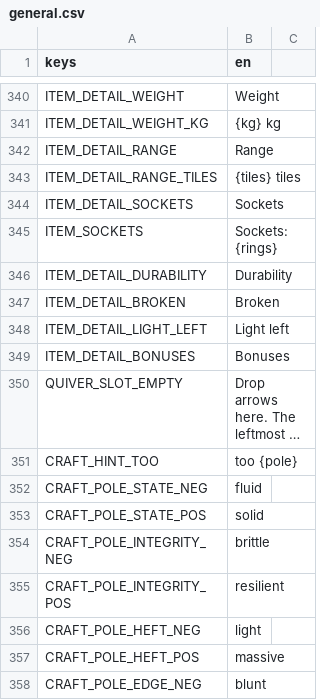
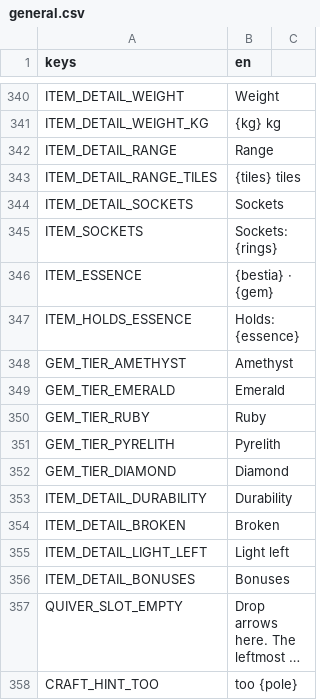
Before and after one commit to tfelix/bestia-behemoth, a CSV file: bestia-client/src/Localization/general.csv, drawn as a sheet; only a part is shown, gaps mark what is left out; the shorter side is filled out with more unchanged rows; long unchanged cells end in ….

```diff
--- a/bestia-client/src/Localization/general.csv
+++ b/bestia-client/src/Localization/general.csv
@@ -345,2 +345,9 @@ ITEM_DETAIL_SOCKETS,Sockets
 ITEM_SOCKETS,Sockets: {rings}
+ITEM_ESSENCE,{bestia} · {gem}
+ITEM_HOLDS_ESSENCE,Holds: {essence}
+GEM_TIER_AMETHYST,Amethyst
+GEM_TIER_EMERALD,Emerald
+GEM_TIER_RUBY,Ruby
+GEM_TIER_PYRELITH,Pyrelith
+GEM_TIER_DIAMOND,Diamond
 ITEM_DETAIL_DURABILITY,Durability
```
Also changed, not shown: 46 other files.
